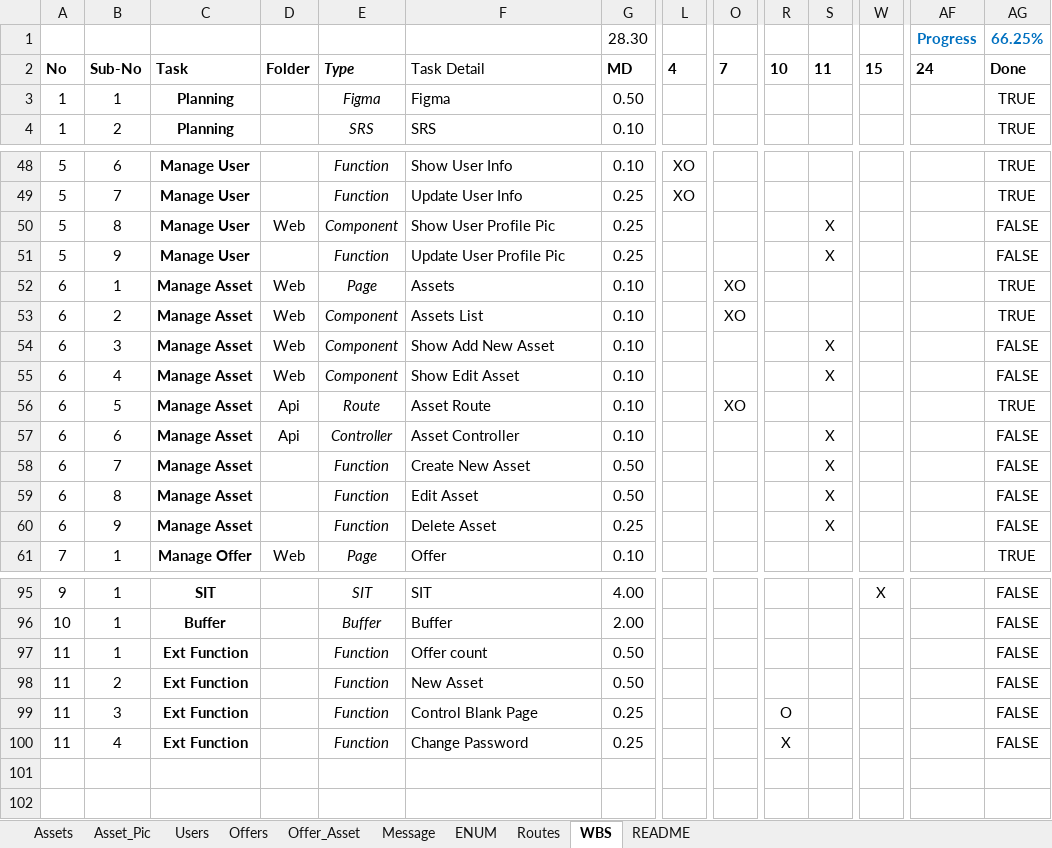
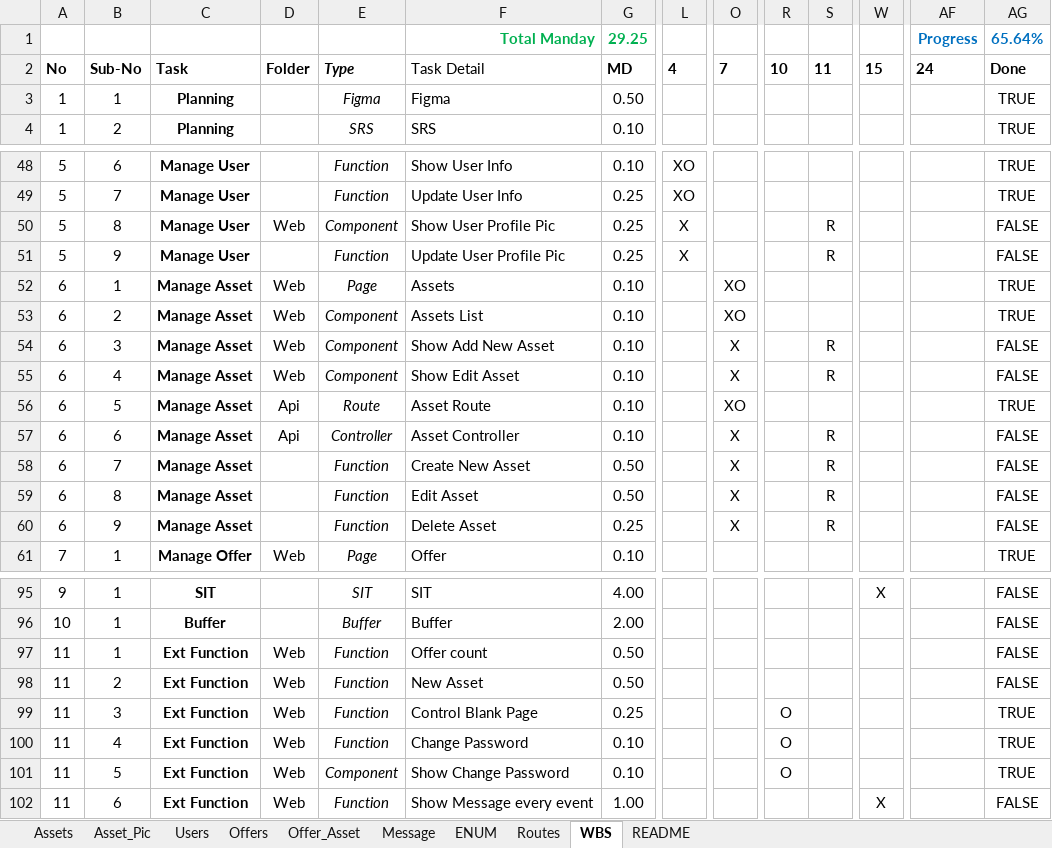
Before and after one commit to besbesbesbes/swapy02-web, an Excel workbook: src/data/mock-data.xlsx, sheet WBS, drawn as a sheet; only a part is shown, gaps mark what is left out; values as stored, in another font and other column widths than the file's, no borders; conditional formats not drawn; removed rows and columns are numbered as before the commit, all else as after; rows hold the shown columns only; the diff names each change by its address in the sheet, - before the commit and + after, or states it on an @@ line.

```diff
--- a/src/data/mock-data.xlsx (sheet WBS)
+++ b/src/data/mock-data.xlsx (sheet WBS)
-row 1:  |  |  |  |  |  | 28.30 |  |  |  |  |  | Progress | 66.25%
+row 1:  |  |  |  |  | Total Manday | 29.25 |  |  |  |  |  | Progress | 65.64%
-L50:L51: (empty)
+L50:L51: X
-S50:S51: X
+S50:S51: R
-O54:O55: (empty)
+O54:O55: X
-S54:S55: X
+S54:S55: R
-O57:O60: (empty)
+O57:O60: X
-S57:S60: X
+S57:S60: R
-D97:D100: (empty)
+D97:D100: Web
-AG99:AG100: FALSE
+AG99:AG100: TRUE
-G100: 0.25
+G100: 0.10
-R100: X
+R100: O
+row 101: 11 | 5 | Ext Function | Web | Component | Show Change Password | 0.10 |  |  | O |  |  |  | TRUE
+row 102: 11 | 6 | Ext Function | Web | Function | Show Message every event | 1.00 |  |  |  |  | X |  | FALSE
```
Also changed, not shown: sheet Asset_Pic, sheet ENUM, 11 other files.
